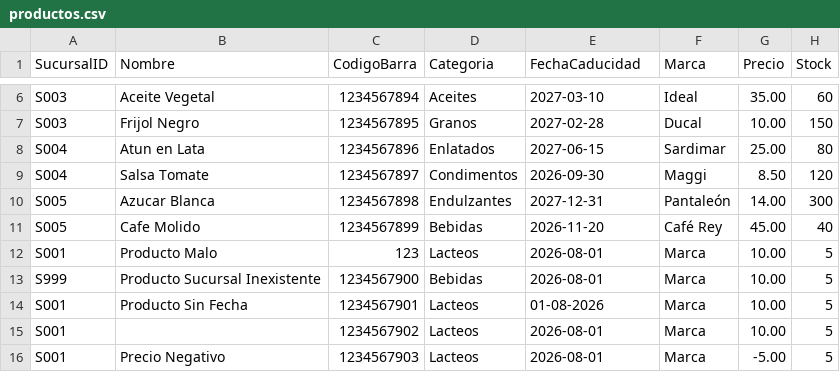
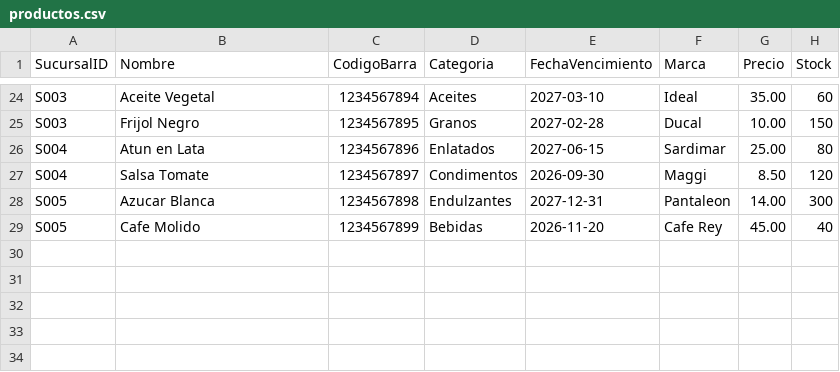
Before and after one commit to Mynor-M-50/Proyecto_1_Fase_2_EDD_Mynor_Monzon_1S_2026, a CSV file: data/productos.csv, drawn as a sheet; only a part is shown, gaps mark what is left out; the diff covers the shown part only.

```diff
--- a/data/productos.csv
+++ b/data/productos.csv
@@ -1 +1 @@
-SucursalID,Nombre,CodigoBarra,Categoria,FechaCaducidad,Marca,Precio,Stock
+SucursalID,Nombre,CodigoBarra,Categoria,FechaVencimiento,Marca,Precio,Stock
@@ -9,8 +27,3 @@ S004,Atun en Lata,1234567896,Enlatados,2027-06-15,Sardimar,25.00,80
 S004,Salsa Tomate,1234567897,Condimentos,2026-09-30,Maggi,8.50,120
-S005,Azucar Blanca,1234567898,Endulzantes,2027-12-31,Pantaleón,14.00,300
-S005,Cafe Molido,1234567899,Bebidas,2026-11-20,Café Rey,45.00,40
-S001,Producto Malo,123,Lacteos,2026-08-01,Marca,10.00,5
-S999,Producto Sucursal Inexistente,1234567900,Bebidas,2026-08-01,Marca,10.00,5
-S001,Producto Sin Fecha,1234567901,Lacteos,01-08-2026,Marca,10.00,5
-S001,,1234567902,Lacteos,2026-08-01,Marca,10.00,5
-S001,Precio Negativo,1234567903,Lacteos,2026-08-01,Marca,-5.00,5
+S005,Azucar Blanca,1234567898,Endulzantes,2027-12-31,Pantaleon,14.00,300
+S005,Cafe Molido,1234567899,Bebidas,2026-11-20,Cafe Rey,45.00,40
```
Also changed, not shown: 18 added rows elsewhere in this file, 19 other files.
